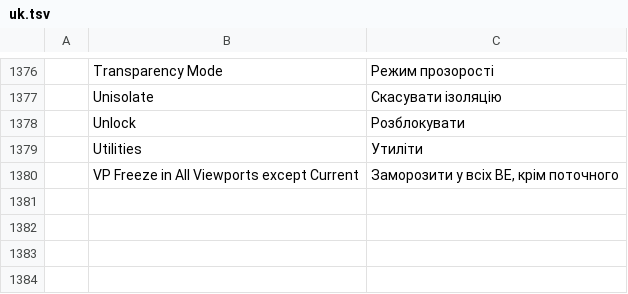
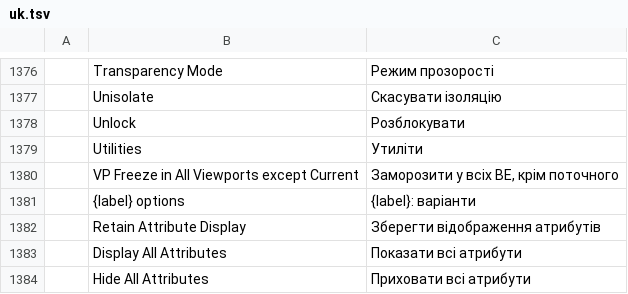
Before and after one commit to KaanAlper/AsenaCAD, a TSV file: crates/ui-egui/src/i18n/uk.tsv, drawn as a sheet; only a part is shown, gaps mark what is left out.

```diff
--- a/crates/ui-egui/src/i18n/uk.tsv
+++ b/crates/ui-egui/src/i18n/uk.tsv
@@ -1380 +1380,5 @@
 	VP Freeze in All Viewports except Current	Заморозити у всіх ВЕ, крім поточного
+	{label} options	{label}: варіанти
+	Retain Attribute Display	Зберегти відображення атрибутів
+	Display All Attributes	Показати всі атрибути
+	Hide All Attributes	Приховати всі атрибути
```
Also changed, not shown: 8 other files.
